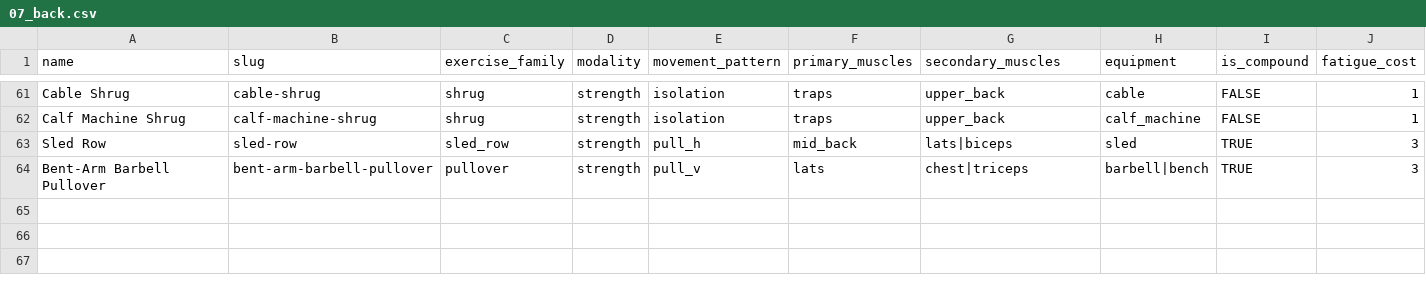
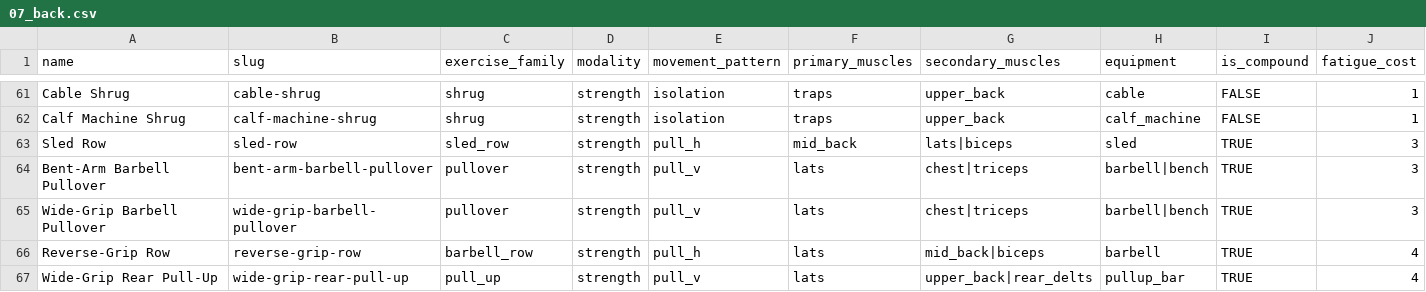
Before and after one commit to Careycarroll/Fitness-Trainer, a CSV file: data/exercises/07_back.csv, drawn as a sheet; only a part is shown, gaps mark what is left out; rows hold the shown columns only; the diff names each change by its address in the sheet, - before the commit and + after, or states it on an @@ line.

```diff
--- a/data/exercises/07_back.csv
+++ b/data/exercises/07_back.csv
+row 65: Wide-Grip Barbell Pullover | wide-grip-barbell-pullover | pullover | strength | pull_v | lats | chest|triceps | barbell|bench | TRUE | 3
+row 66: Reverse-Grip Row | reverse-grip-row | barbell_row | strength | pull_h | lats | mid_back|biceps | barbell | TRUE | 4
+row 67: Wide-Grip Rear Pull-Up | wide-grip-rear-pull-up | pull_up | strength | pull_v | lats | upper_back|rear_delts | pullup_bar | TRUE | 4
```
Also changed, not shown: data/exercises/03_hamstrings.csv, data/exercises/06_chest.csv, 30 other files.
